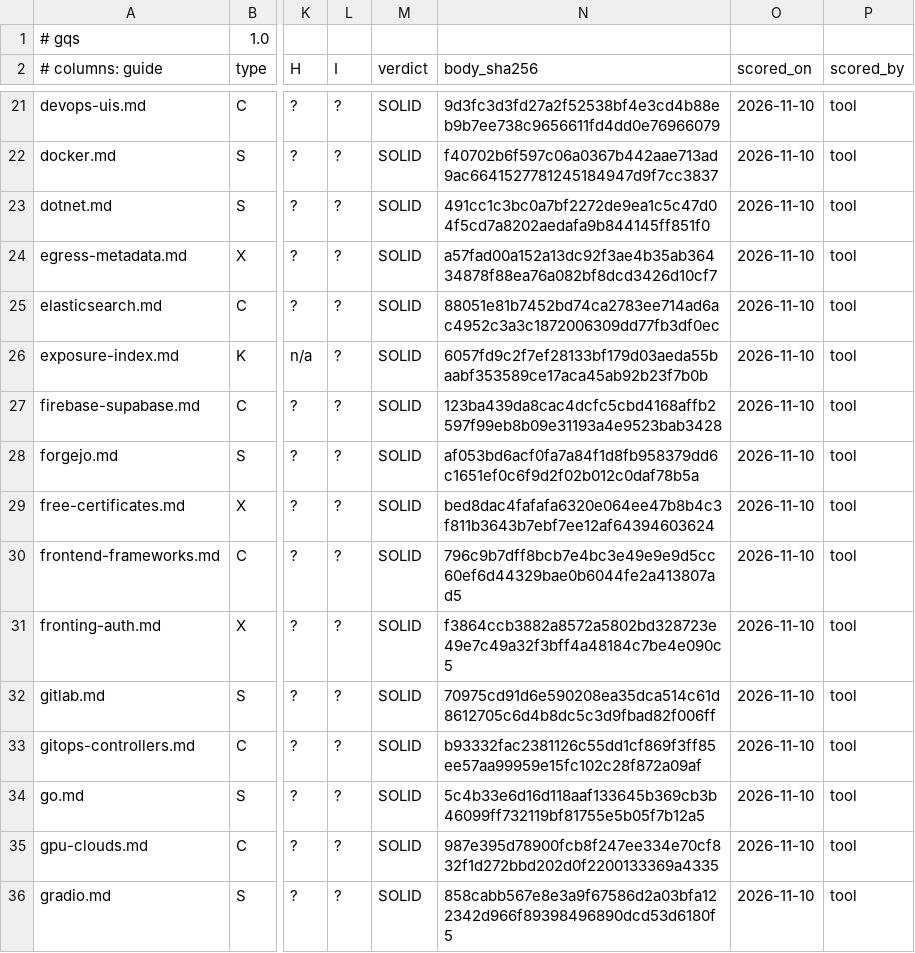
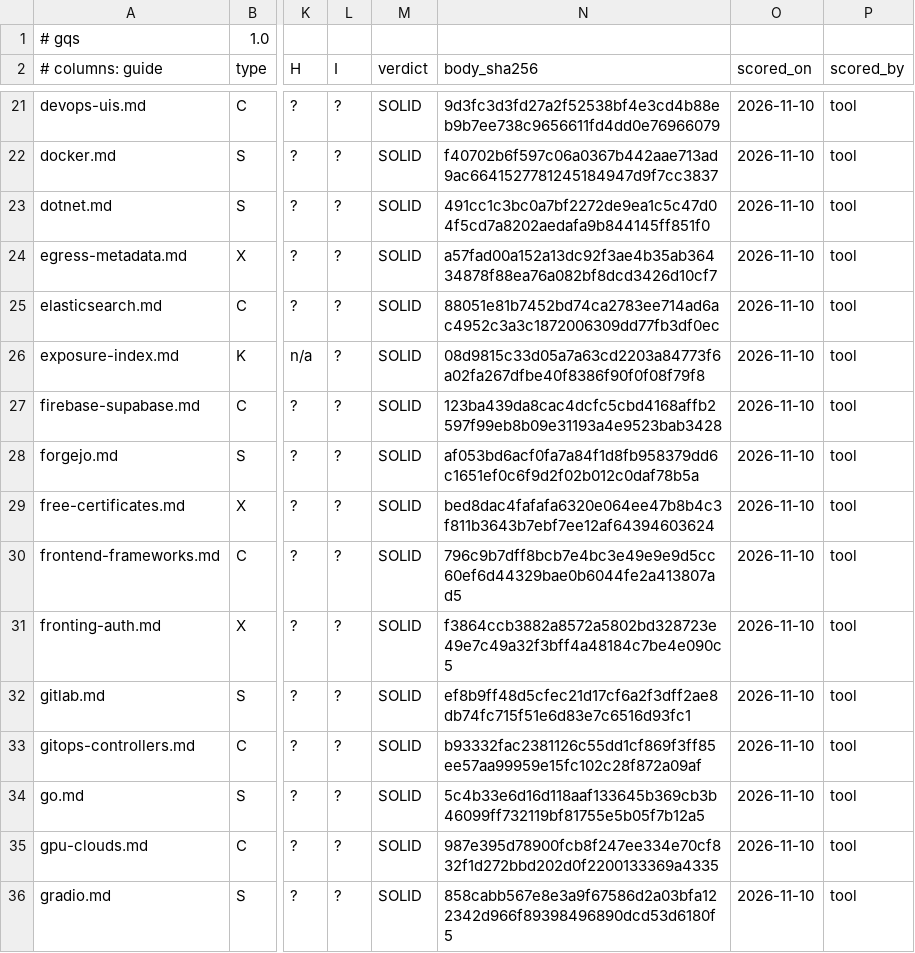
Before and after one commit to jposluns/secureconfig, a TSV file: tools/guide_quality.tsv, drawn as a sheet; only a part is shown, gaps mark what is left out; the diff names each change by its address in the sheet, - before the commit and + after, or states it on an @@ line.

Commit message:
gitlab.md: comprehensive expansion to a dependency-grade secure-GitLab-setup guide (23 to 55 claims, 22 sections), from source and docs reading with nothing run. lab_infra will run its own GitLab on this guide. Keeps the pinned GitLab CE v19.5.3 / Omnibus 19.5.3+ce.0 and the CI-runner-RCE thesis, and adds install-method choice, TLS (bundled nginx, Let's Encrypt vs certs, proxy), internal transport, external auth (LDAP/SAML/OIDC) and sessions, tokens and SSH-key policy, repo protections, CI/CD governance with runner registration (authentication tokens over the deprecated registration token), the registry and dependency proxy, secrets at rest and key loss, the internal-listener inventory, rate limiting and real-IP, bundled monitoring, audit and logs, backups and restore (with the separate mandatory gitlab-secrets.json backup), upgrades, email, and webhook SSRF. Every claim is REASONED and source- or docs-verified; EE/Premium features (push rules, MR approval rules, protected environments, audit streaming, group SAML/SCIM) are named as not-in-CE with the CE substitute, never as CE-enableable. Unverifiable facts (Grafana removal version, a PAT max-lifetime default) were left unclaimed, not invented. Exposure-index gains gitlab rows for 8080, 9090, 9100 and 9168. The base LOW nit on the root-password package-vs-image default is corrected (#1278).

```diff
--- a/tools/guide_quality.tsv
+++ b/tools/guide_quality.tsv
-N26 (body_sha256): 6057fd9c2f7ef28133bf179d03aeda55baabf353589ce17aca45ab92b23f7b0b
+N26 (body_sha256): 08d9815c33d05a7a63cd2203a84773f6a02fa267dfbe40f8386f90f0f08f79f8
-N32 (body_sha256): 70975cd91d6e590208ea35dca514c61d8612705c6d4b8dc5c3d9fbad82f006ff
+N32 (body_sha256): ef8b9ff48d5cfec21d17cf6a2f3dff2ae8db74fc715f51e6d83e7c6516d93fc1
```
Also changed, not shown: 10 other files.
